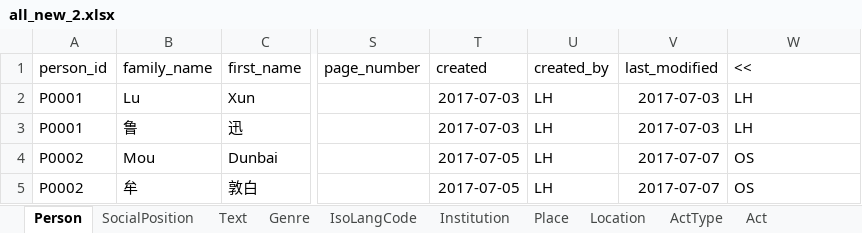
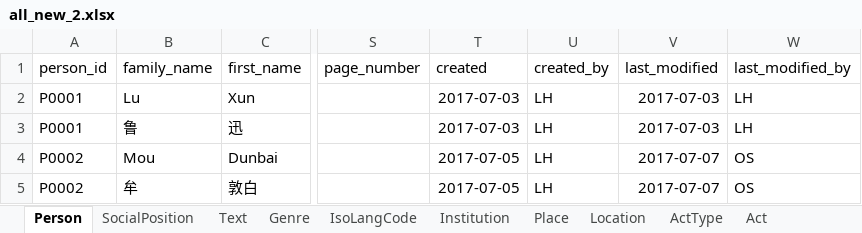
Before and after one commit to readchina/ReadAct, an Excel workbook: SRC/all_new_2.xlsx, sheet Person, drawn as a sheet; only a part is shown, gaps mark what is left out; values as stored, in another font and other column widths than the file's, no borders; the diff names each change by its address in the sheet, - before the commit and + after, or states it on an @@ line.

Commit message:
weiter bei Phantasy3

```diff
--- a/SRC/all_new_2.xlsx (sheet Person)
+++ b/SRC/all_new_2.xlsx (sheet Person)
-W1: <<
+W1: last_modified_by
```
